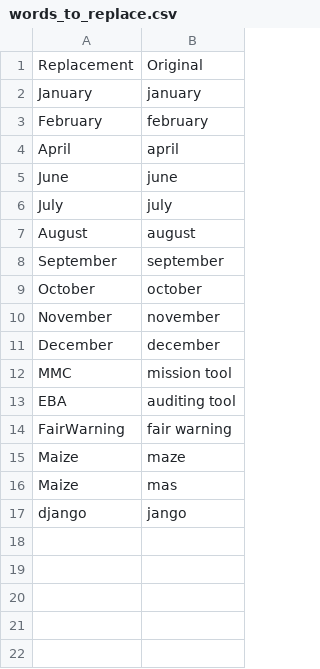
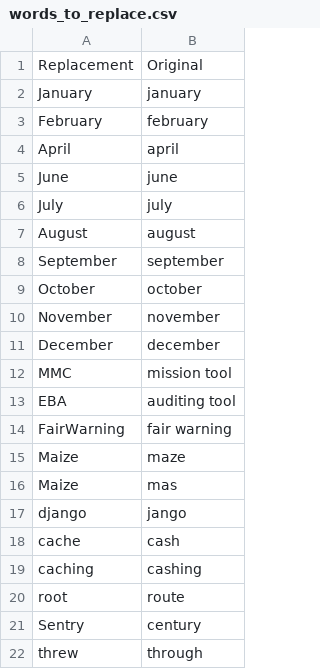
Before and after one commit to blyons333/knausj_talon, a CSV file: settings/words_to_replace.csv, drawn as a sheet; the diff names each change by its address in the sheet, - before the commit and + after, or states it on an @@ line.

```diff
--- a/settings/words_to_replace.csv
+++ b/settings/words_to_replace.csv
+row 18: cache | cash
+row 19: caching | cashing
+row 20: root | route
+row 21: Sentry | century
+row 22: threw | through
```
Also changed, not shown: core/homophones/homophones.csv, 7 other files.
